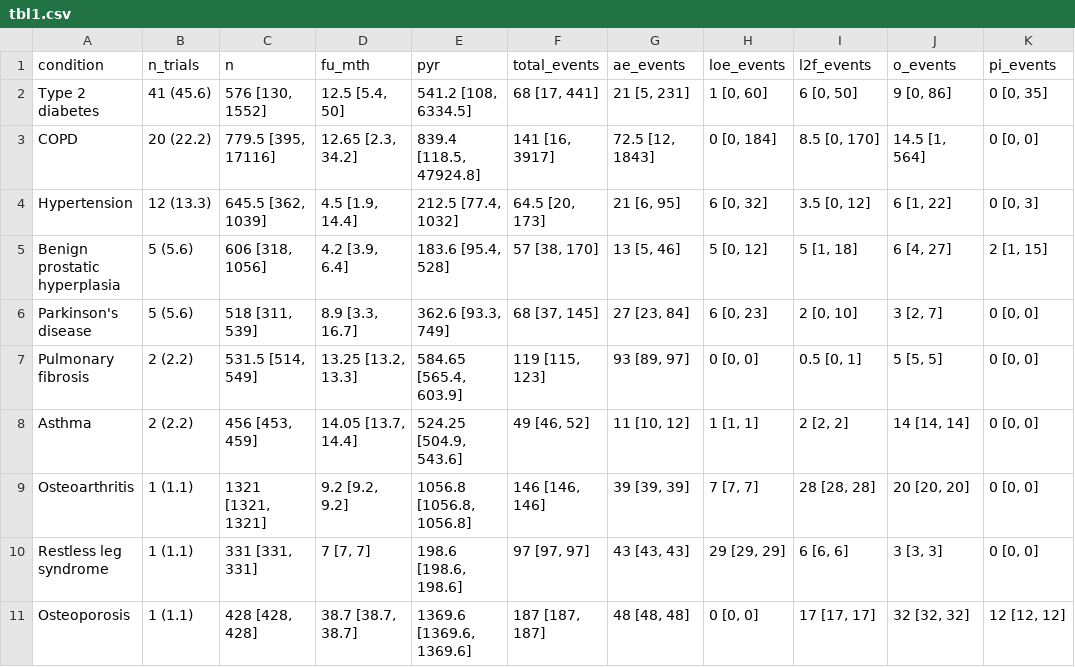
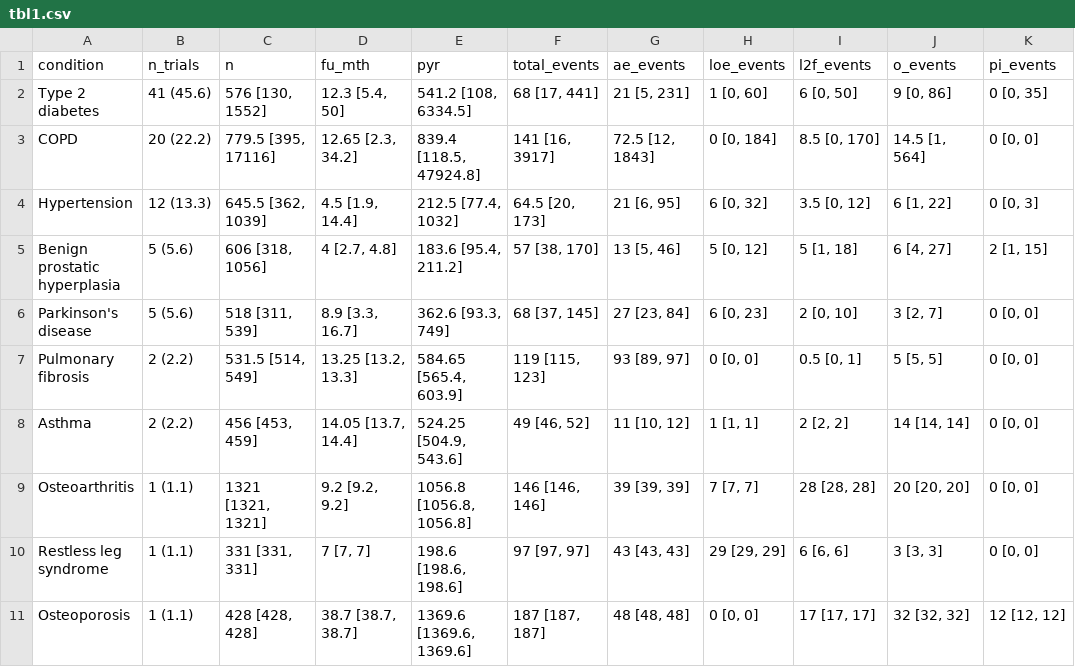
Before and after one commit to RMcCPhD/attrition_rates_modelling, a CSV file: total_attrition/summaries/tbl1.csv, drawn as a sheet; only a part is shown; the diff names each change by its address in the sheet, - before the commit and + after, or states it on an @@ line.

```diff
--- a/total_attrition/summaries/tbl1.csv
+++ b/total_attrition/summaries/tbl1.csv
-D2 (fu_mth): 12.5 [5.4, 50]
+D2 (fu_mth): 12.3 [5.4, 50]
-D5 (fu_mth): 4.2 [3.9, 6.4]
+D5 (fu_mth): 4 [2.7, 4.8]
-E5 (pyr): 183.6 [95.4, 528]
+E5 (pyr): 183.6 [95.4, 211.2]
```
Also changed, not shown: usable_data/total_attrition/cind_pblc.csv, usable_data/total_attrition/study_chars.csv, 9 other files.
